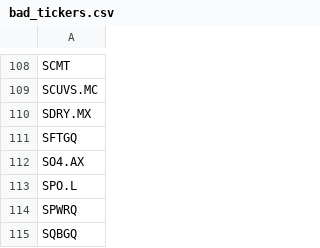
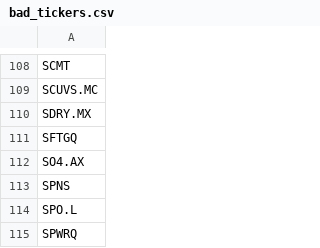
Before and after one commit to andrei1234D/GPT5, a CSV file: data/bad_tickers.csv, drawn as a sheet; only a part is shown, gaps mark what is left out; the shorter side is filled out with more unchanged rows.

```diff
--- a/data/bad_tickers.csv
+++ b/data/bad_tickers.csv
@@ -112,2 +112,3 @@ SFTGQ
 SO4.AX
+SPNS
 SPO.L
```
Also changed, not shown: data/daily_scored.missing.csv, data/short_history.csv, 11 other files.
